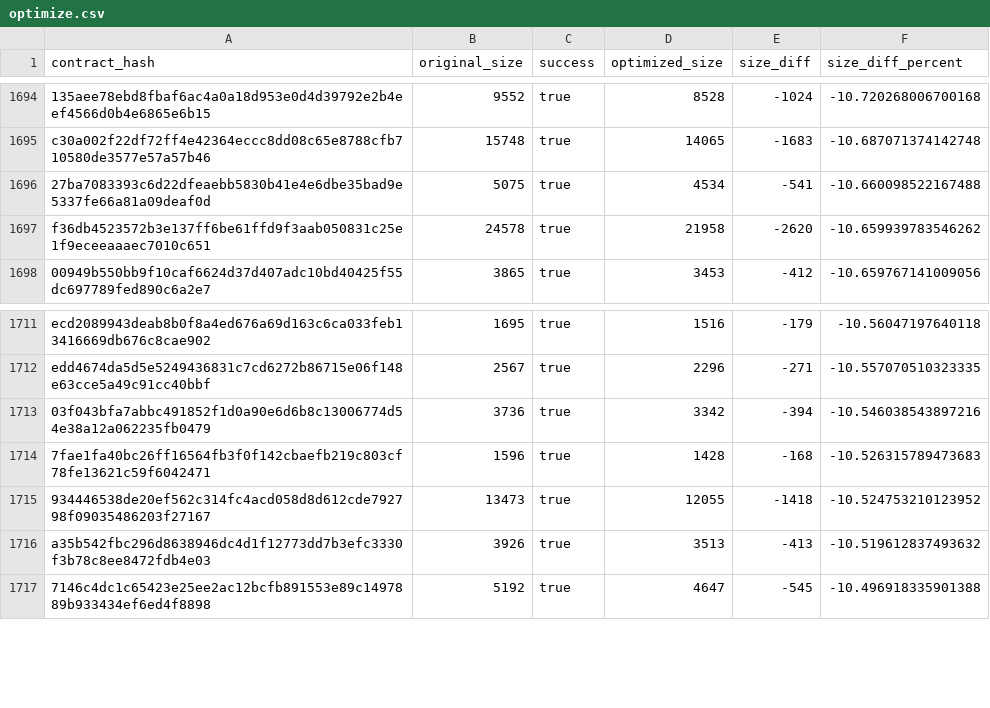
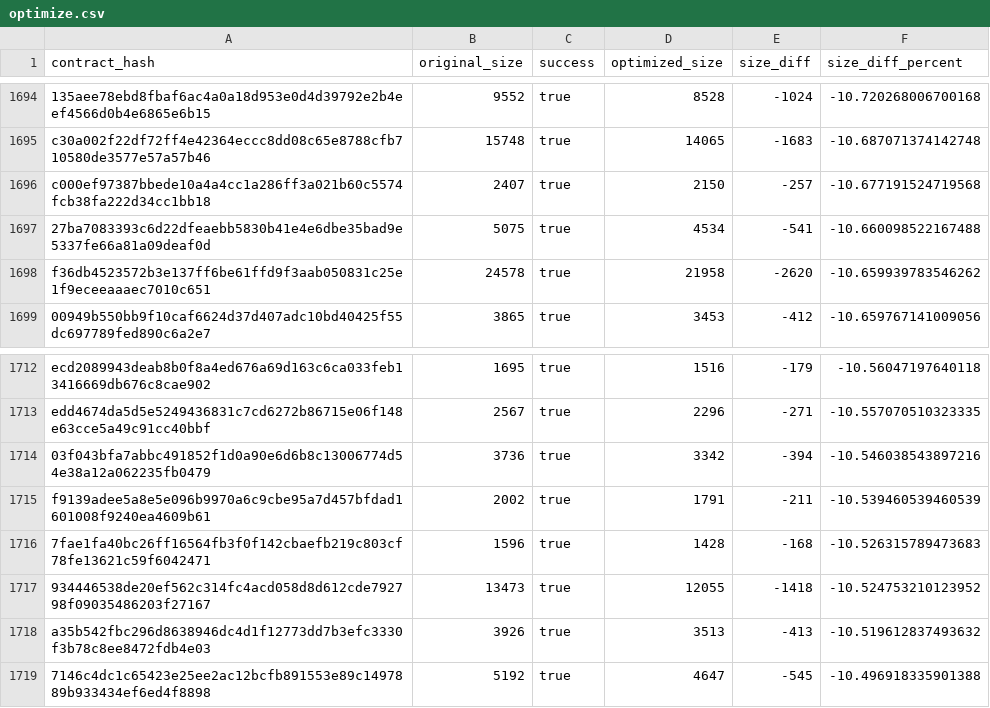
Before and after one commit to drebelsky/contract-wasms, a CSV file: analysis/optimize.csv, drawn as a sheet; only a part is shown, gaps mark what is left out; the diff names each change by its address in the sheet, - before the commit and + after, or states it on an @@ line.

```diff
--- a/analysis/optimize.csv
+++ b/analysis/optimize.csv
+row 1696: c000ef97387bbede10a4a4cc1a286ff3a021b60c5574fcb38fa222d34cc1bb18 | 2407 | true | 2150 | -257 | -10.677191524719568
+row 1715: f9139adee5a8e5e096b9970a6c9cbe95a7d457bfdad1601008f9240ea4609b61 | 2002 | true | 1791 | -211 | -10.539460539460539
```
Also changed, not shown: analysis/count_instances_per_wasm.csv, analysis/dupe-code.csv, 37 other files.
